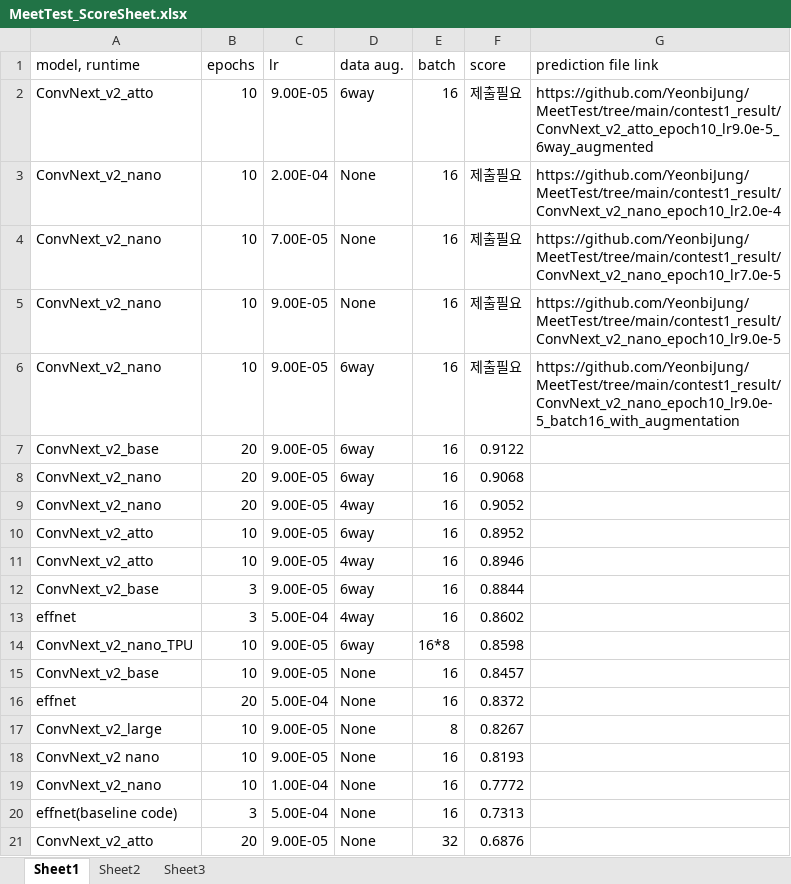
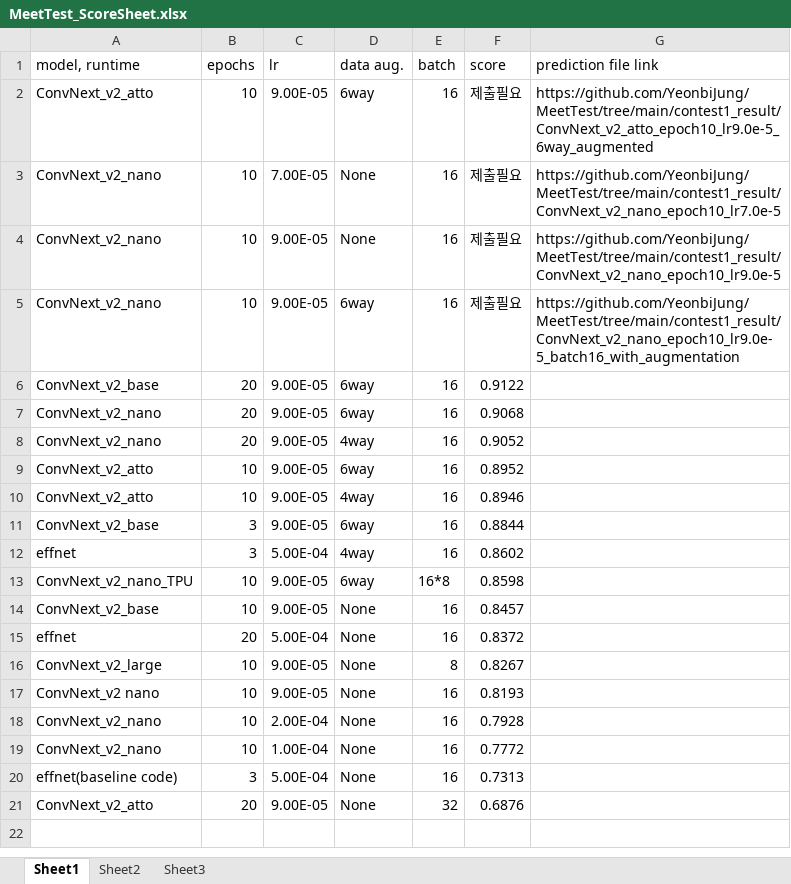
Before and after one commit to YeonbiJung/MeetTest, an Excel workbook: contest1_result/MeetTest_ScoreSheet.xlsx, sheet Sheet1, drawn as a sheet; values as stored, in another font and other column widths than the file's, no borders; removed rows and columns are numbered as before the commit, all else as after; the diff names each change by its address in the sheet, - before the commit and + after, or states it on an @@ line.

Commit message:
Add files via upload

```diff
--- a/contest1_result/MeetTest_ScoreSheet.xlsx (sheet Sheet1)
+++ b/contest1_result/MeetTest_ScoreSheet.xlsx (sheet Sheet1)
-row 3: ConvNext_v2_nano | 10 | 2.00E-04 | None | 16 | 제출필요 | https://github.com/YeonbiJung/MeetTest/tree/main/contest1_result/ConvNext_v2_nano_epoch10_lr2.0e-4
+row 18: ConvNext_v2_nano | 10 | 2.00E-04 | None | 16 | 0.7928
```
